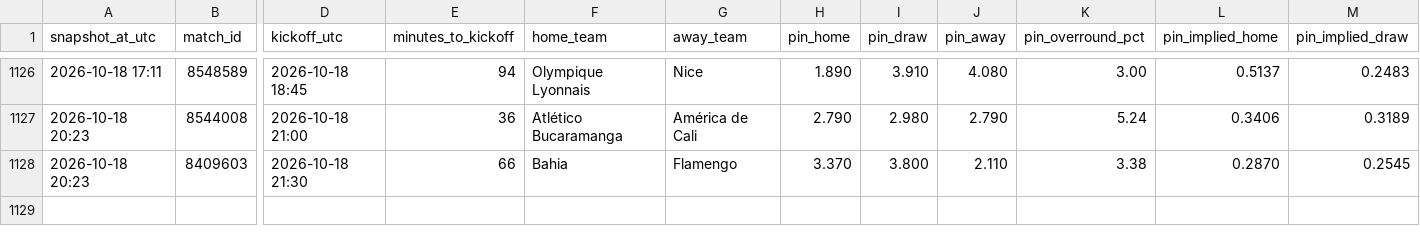
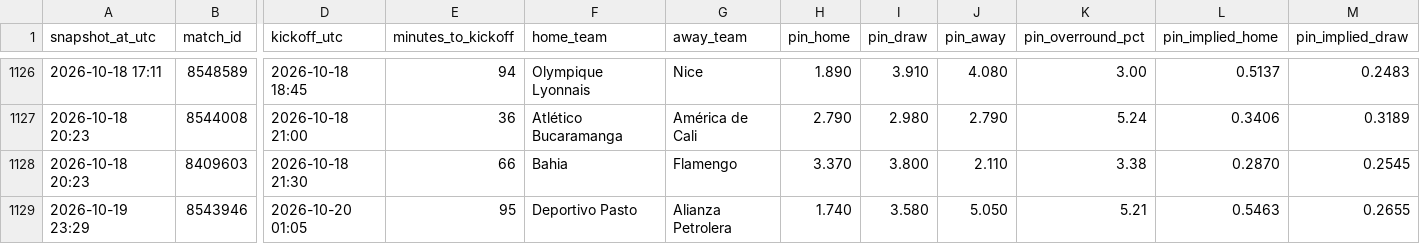
Before and after one commit to Bggantchev/betting-system, a CSV file: odds_snapshots.csv, drawn as a sheet; only a part is shown, gaps mark what is left out; rows hold the shown columns only; the diff names each change by its address in the sheet, - before the commit and + after, or states it on an @@ line.

```diff
--- a/odds_snapshots.csv
+++ b/odds_snapshots.csv
+row 1129: 2026-10-19 23:29 | 8543946 | 2026-10-20 01:05 | 95 | Deportivo Pasto | Alianza Petrolera | 1.740 | 3.580 | 5.050 | 5.21 | 0.5463 | 0.2655
```
